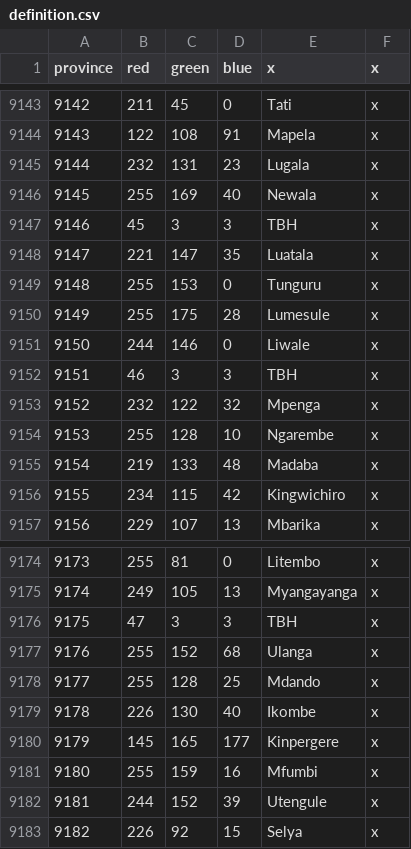
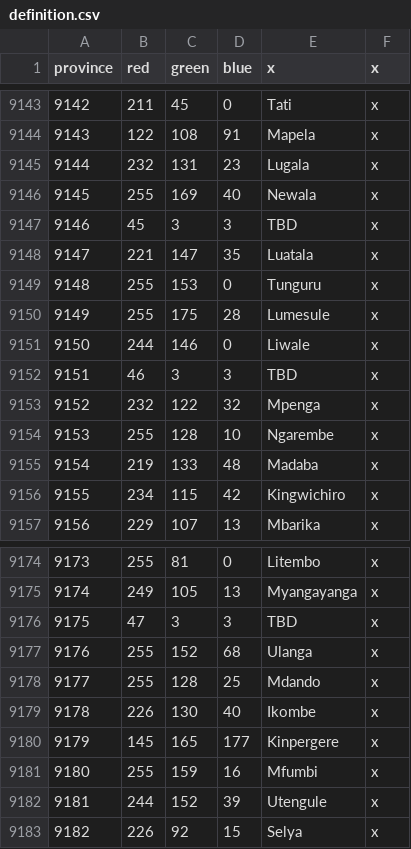
Before and after one commit to LeRoi6/Africa-Universalis-Modding-Community, a CSV file: map/definition.csv, drawn as a sheet; only a part is shown, gaps mark what is left out.

```diff
--- a/map/definition.csv
+++ b/map/definition.csv
@@ -9146,3 +9146,3 @@ province;red;green;blue;x;x
 9145;255;169;40;Newala;x
-9146;45;3;3;TBH;x
+9146;45;3;3;TBD;x
 9147;221;147;35;Luatala;x
@@ -9151,3 +9151,3 @@ province;red;green;blue;x;x
 9150;244;146;0;Liwale;x
-9151;46;3;3;TBH;x
+9151;46;3;3;TBD;x
 9152;232;122;32;Mpenga;x
@@ -9175,3 +9175,3 @@ province;red;green;blue;x;x
 9174;249;105;13;Myangayanga;x
-9175;47;3;3;TBH;x
+9175;47;3;3;TBD;x
 9176;255;152;68;Ulanga;x
```
Also changed, not shown: 29 other files.
